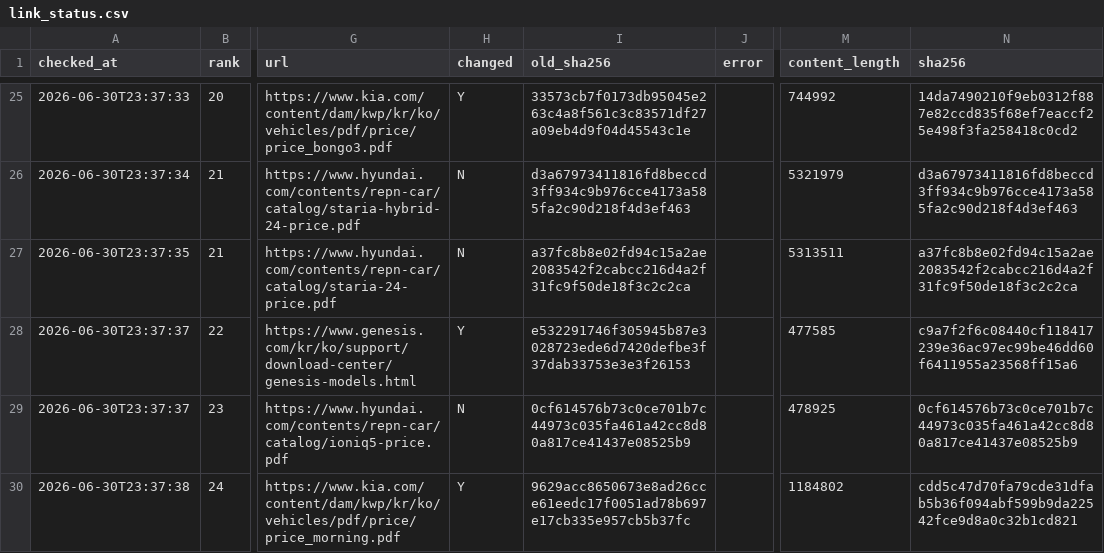
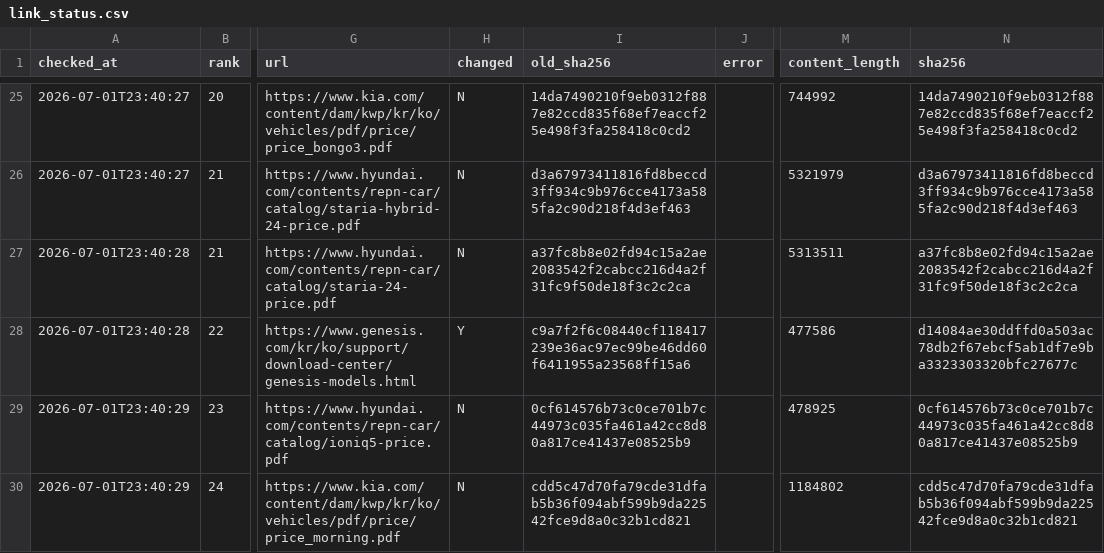
Before and after one commit to talgpro1-art/youngman-helper, a CSV file: data/link_status.csv, drawn as a sheet; only a part is shown, gaps mark what is left out; the diff covers the shown part only; the diff names each change by its address in the sheet, - before the commit and + after, or states it on an @@ line.

```diff
--- a/data/link_status.csv
+++ b/data/link_status.csv
-A25 (checked_at): 2026-06-30T23:37:33
+A25 (checked_at): 2026-07-01T23:40:27
-H25 (changed): Y
+H25 (changed): N
-I25 (old_sha256): 33573cb7f0173db95045e263c4a8f561c3c83571df27a09eb4d9f04d45543c1e
+I25 (old_sha256): 14da7490210f9eb0312f887e82ccd835f68ef7eaccf25e498f3fa258418c0cd2
-A26 (checked_at): 2026-06-30T23:37:34
+A26 (checked_at): 2026-07-01T23:40:27
-A27 (checked_at): 2026-06-30T23:37:35
+A27 (checked_at): 2026-07-01T23:40:28
-A28 (checked_at): 2026-06-30T23:37:37
+A28 (checked_at): 2026-07-01T23:40:28
-I28 (old_sha256): e532291746f305945b87e3028723ede6d7420defbe3f37dab33753e3e3f26153
+I28 (old_sha256): c9a7f2f6c08440cf118417239e36ac97ec99be46dd60f6411955a23568ff15a6
-M28 (content_length): 477585
+M28 (content_length): 477586
-N28 (sha256): c9a7f2f6c08440cf118417239e36ac97ec99be46dd60f6411955a23568ff15a6
+N28 (sha256): d14084ae30ddffd0a503ac78db2f67ebcf5ab1df7e9ba3323303320bfc27677c
-A29 (checked_at): 2026-06-30T23:37:37
+A29 (checked_at): 2026-07-01T23:40:29
-A30 (checked_at): 2026-06-30T23:37:38
+A30 (checked_at): 2026-07-01T23:40:29
-H30 (changed): Y
+H30 (changed): N
-I30 (old_sha256): 9629acc8650673e8ad26cce61eedc17f0051ad78b697e17cb335e957cb5b37fc
+I30 (old_sha256): cdd5c47d70fa79cde31dfab5b36f094abf599b9da22542fce9d8a0c32b1cd821
```
Also changed, not shown: 146 edited cells elsewhere in this file, 1 other file.
